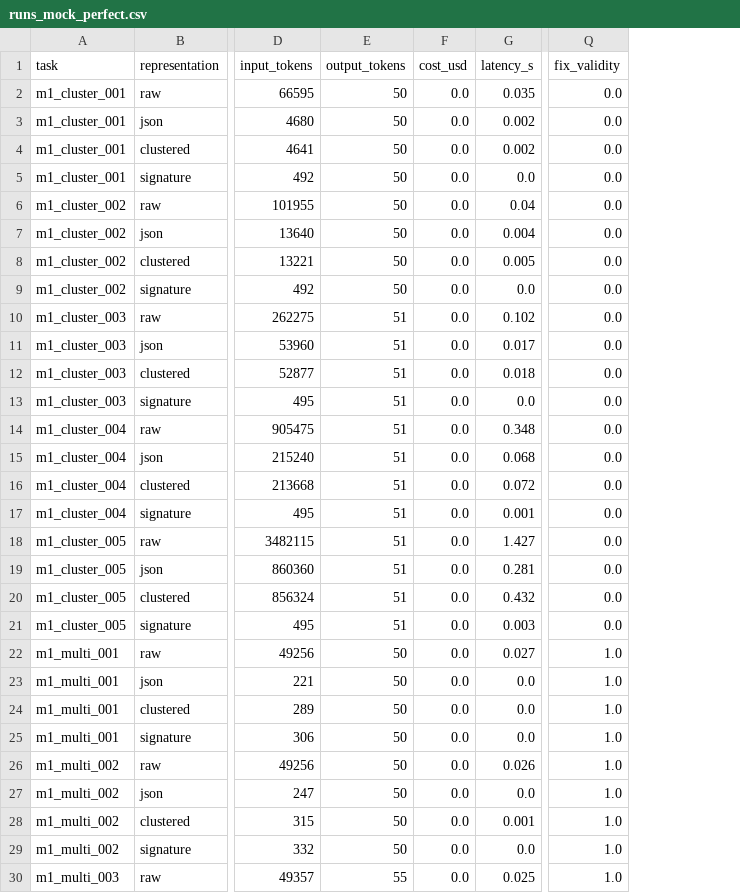
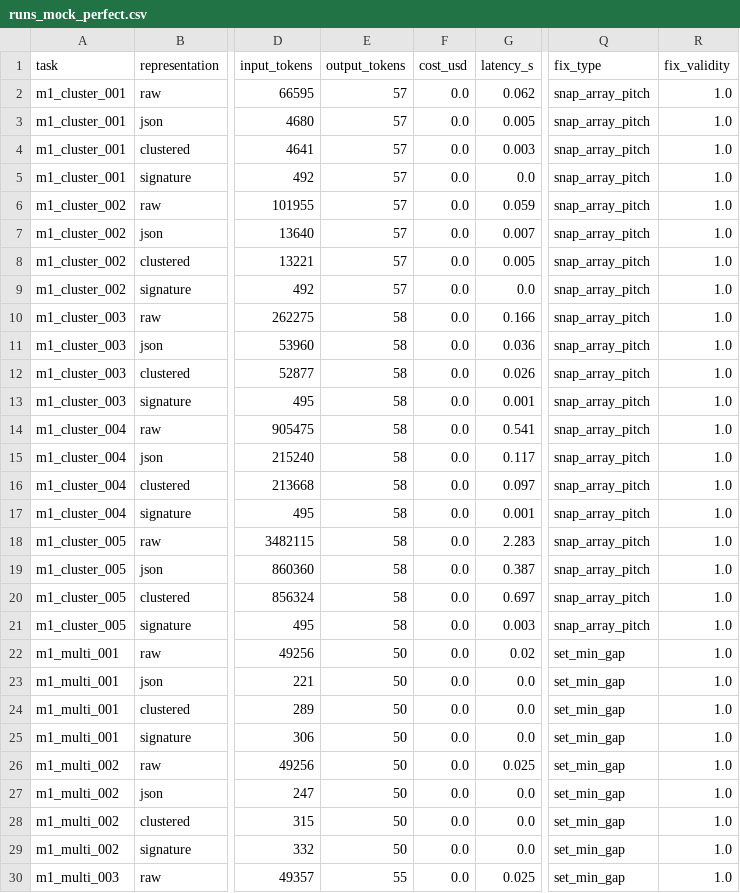
Before and after one commit to Rumali-Siddiqua/DRC-Ingest-Bench, a CSV file: experiments/phase4/runs_mock_perfect.csv, drawn as a sheet; only a part is shown, gaps mark what is left out; addresses are those after the commit; the diff covers the shown part only; the diff names each change by its address in the sheet, - before the commit and + after, or states it on an @@ line.

Commit message:
Typed fixes: scorer handles pitch fixes; fix_validity null when not applicable

```diff
--- a/experiments/phase4/runs_mock_perfect.csv
+++ b/experiments/phase4/runs_mock_perfect.csv
+column Q (fix_type), rows 2-30: snap_array_pitch | snap_array_pitch | snap_array_pitch | snap_array_pitch | snap_array_pitch | snap_array_pitch | snap_array_pitch | snap_array_pitch | snap_array_pitch | snap_array_pitch | snap_array_pitch | snap_array_pitch | snap_array_pitch | snap_array_pitch | snap_array_pitch | snap_array_pitch | snap_array_pitch | snap_array_pitch | snap_array_pitch | snap_array_pitch | set_min_gap | set_min_gap | set_min_gap | set_min_gap | set_min_gap | set_min_gap | set_min_gap | set_min_gap | set_min_gap
-E2:E9 (output_tokens): 50
+E2:E9 (output_tokens): 57
-G2 (latency_s): 0.035
+G2 (latency_s): 0.062
-R2:R21 (fix_validity): 0.0
+R2:R21 (fix_validity): 1.0
-G3 (latency_s): 0.002
+G3 (latency_s): 0.005
-G4 (latency_s): 0.002
+G4 (latency_s): 0.003
-G6 (latency_s): 0.04
+G6 (latency_s): 0.059
-G7 (latency_s): 0.004
+G7 (latency_s): 0.007
-E10:E21 (output_tokens): 51
+E10:E21 (output_tokens): 58
-G10 (latency_s): 0.102
+G10 (latency_s): 0.166
-G11 (latency_s): 0.017
+G11 (latency_s): 0.036
-G12 (latency_s): 0.018
+G12 (latency_s): 0.026
-G13 (latency_s): 0.0
+G13 (latency_s): 0.001
-G14 (latency_s): 0.348
+G14 (latency_s): 0.541
-G15 (latency_s): 0.068
+G15 (latency_s): 0.117
-G16 (latency_s): 0.072
+G16 (latency_s): 0.097
-G18 (latency_s): 1.427
+G18 (latency_s): 2.283
-G19 (latency_s): 0.281
+G19 (latency_s): 0.387
-G20 (latency_s): 0.432
+G20 (latency_s): 0.697
-G22 (latency_s): 0.027
+G22 (latency_s): 0.02
-G26 (latency_s): 0.026
+G26 (latency_s): 0.025
-G28 (latency_s): 0.001
+G28 (latency_s): 0.0
```
Also changed, not shown: 45 edited cells elsewhere in this file, 32 other files.
